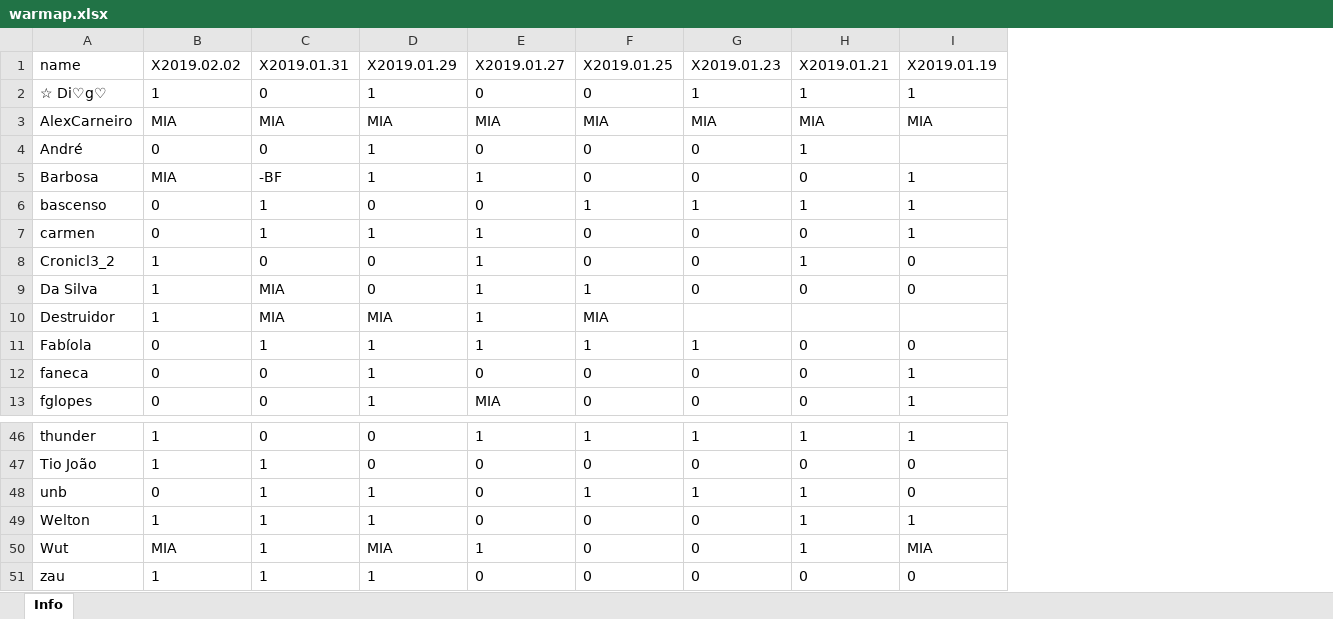
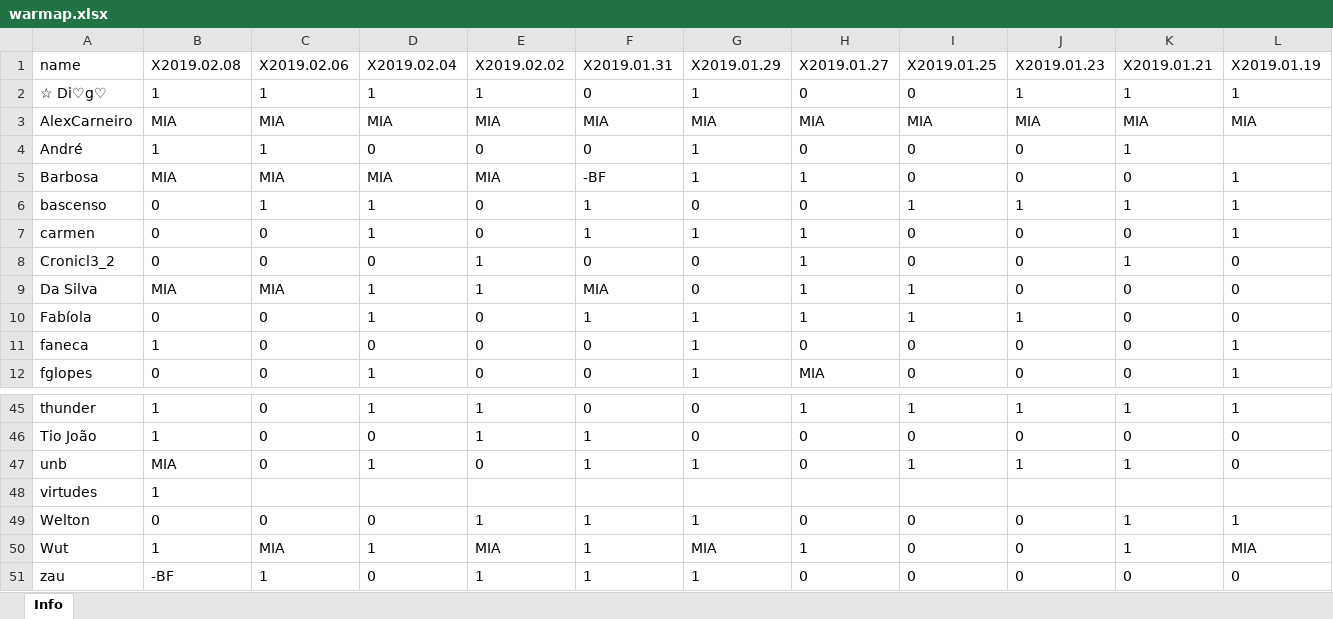
Before and after one commit to bascenso/alkateia, an Excel workbook: docs/data/warmap.xlsx, sheet Info, drawn as a sheet; only a part is shown, gaps mark what is left out; values as stored, in another font and other column widths than the file's, no borders; removed rows and columns are numbered as before the commit, all else as after; rows hold the shown columns only; the diff names each change by its address in the sheet, - before the commit and + after, or states it on an @@ line.

Commit message:
Data update

```diff
--- a/docs/data/warmap.xlsx (sheet Info)
+++ b/docs/data/warmap.xlsx (sheet Info)
+column B (X2019.02.08), rows 2-12: 1 | MIA | 1 | MIA | 0 | 0 | 0 | MIA | 0 | 1 | 0; rows 45-47: 1 | 1 | MIA; rows 49-51: 0 | 1 | -BF
+column C (X2019.02.06), rows 2-12: 1 | MIA | 1 | MIA | 1 | 0 | 0 | MIA | 0 | 0 | 0; rows 45-47: all 0; rows 49-51: 0 | MIA | 1
+column D (X2019.02.04), rows 2-12: 1 | MIA | 0 | MIA | 1 | 1 | 0 | 1 | 1 | 0 | 1; rows 45-47: 1 | 0 | 1; rows 49-51: 0 | 1 | 0
-row 10: Destruidor | 1 | MIA | MIA | 1 | MIA
+row 48: virtudes | 1
```
Also changed, not shown: docs/data/memberstats.xlsx, docs/data/warstats.xlsx, 13 other files.
